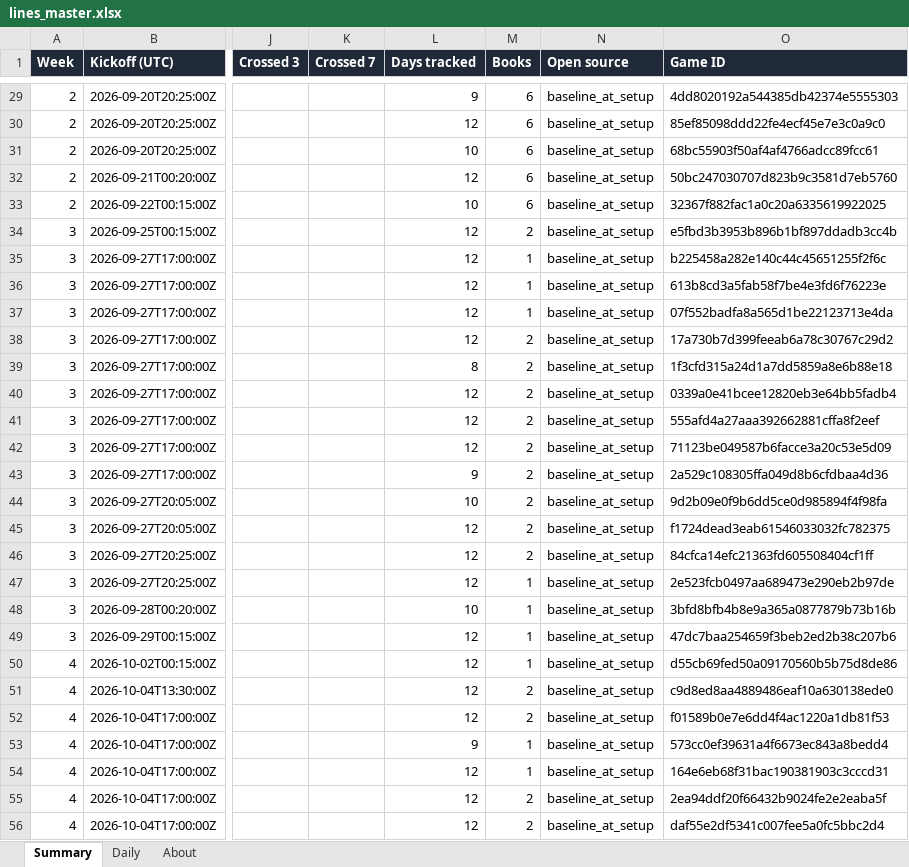
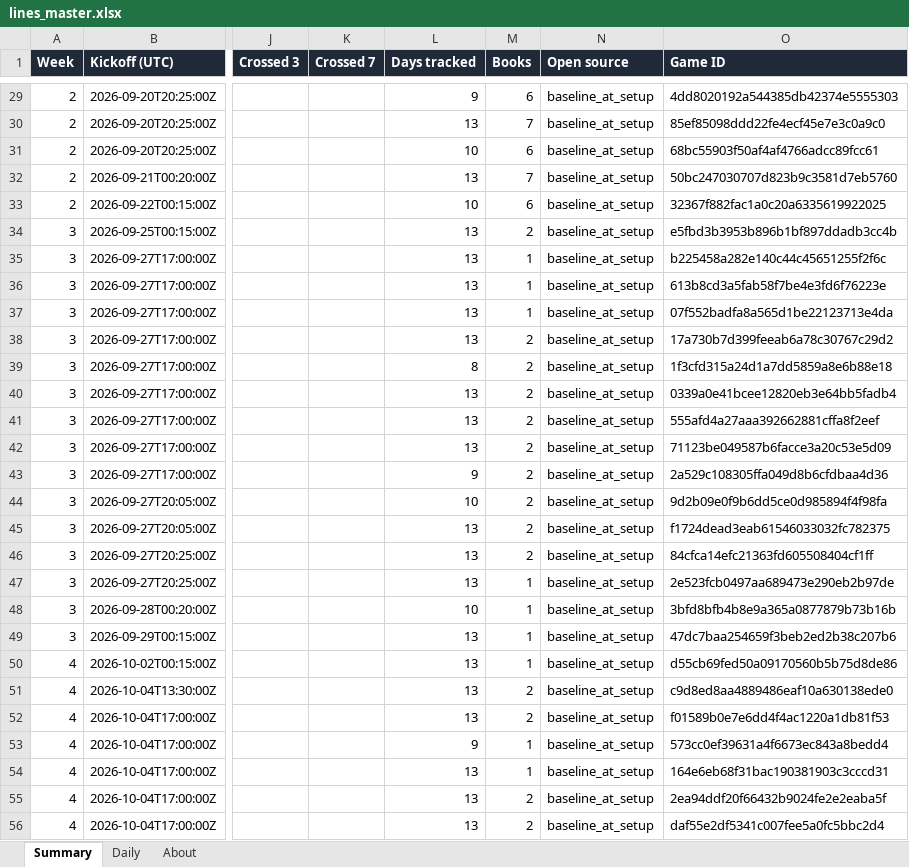
Before and after one commit to G4-Admin/nfl-line-tracker, an Excel workbook: data/lines_master.xlsx, sheet Summary, drawn as a sheet; only a part is shown, gaps mark what is left out; values as stored, in another font and other column widths than the file's, no borders; the diff covers the shown part only; the diff names each change by its address in the sheet, - before the commit and + after, or states it on an @@ line.

```diff
--- a/data/lines_master.xlsx (sheet Summary)
+++ b/data/lines_master.xlsx (sheet Summary)
-L30 (Days tracked): 12
+L30 (Days tracked): 13
-M30 (Books): 6
+M30 (Books): 7
-L32 (Days tracked): 12
+L32 (Days tracked): 13
-M32 (Books): 6
+M32 (Books): 7
-L34:L38 (Days tracked): 12
+L34:L38 (Days tracked): 13
-L40:L42 (Days tracked): 12
+L40:L42 (Days tracked): 13
-L45:L47 (Days tracked): 12
+L45:L47 (Days tracked): 13
-L49:L52 (Days tracked): 12
+L49:L52 (Days tracked): 13
-L54:L56 (Days tracked): 12
+L54:L56 (Days tracked): 13
```
Also changed, not shown: 236 edited cells elsewhere in this sheet, sheet Daily, sheet About, 4 other files.
